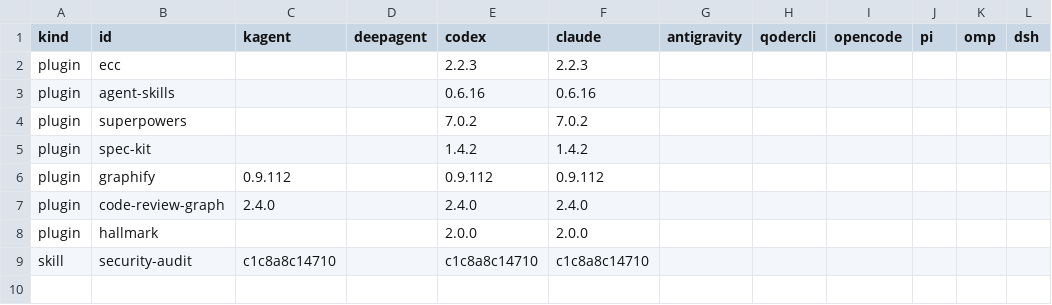
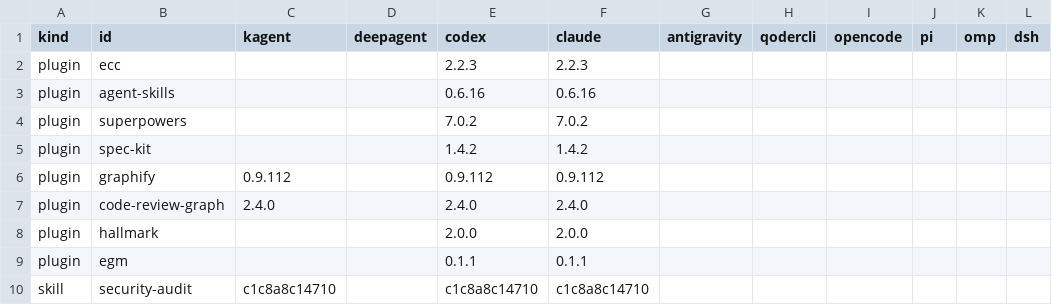
Before and after one commit to niravshah2705/symphony, a CSV file: deploy/kagent/plugin-support.csv, drawn as a sheet; the diff names each change by its address in the sheet, - before the commit and + after, or states it on an @@ line.

```diff
--- a/deploy/kagent/plugin-support.csv
+++ b/deploy/kagent/plugin-support.csv
+row 9: plugin | egm |  |  | 0.1.1 | 0.1.1
```
Also changed, not shown: deploy/kagent/plugins.csv, 15 other files.
